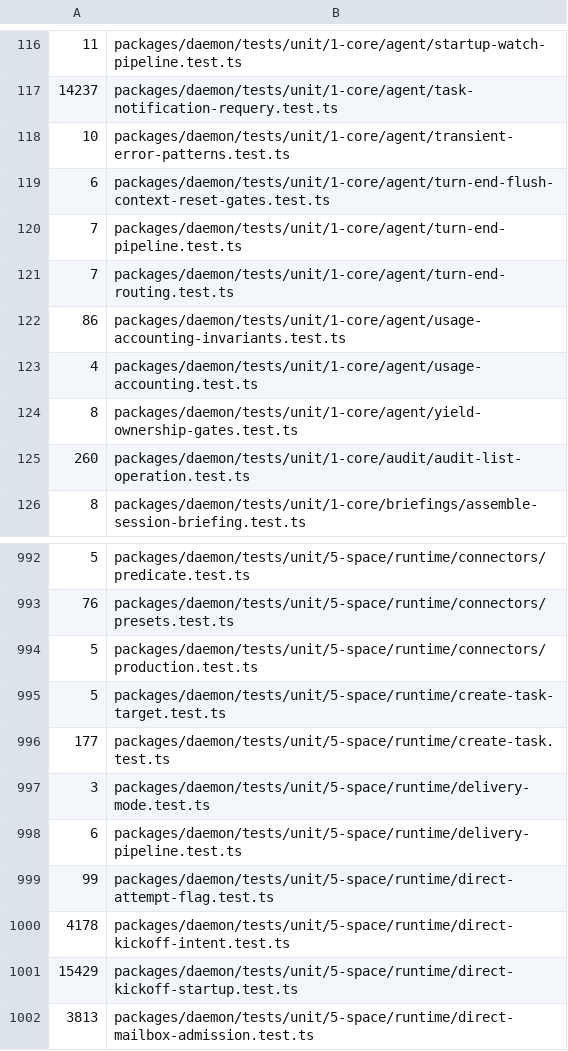
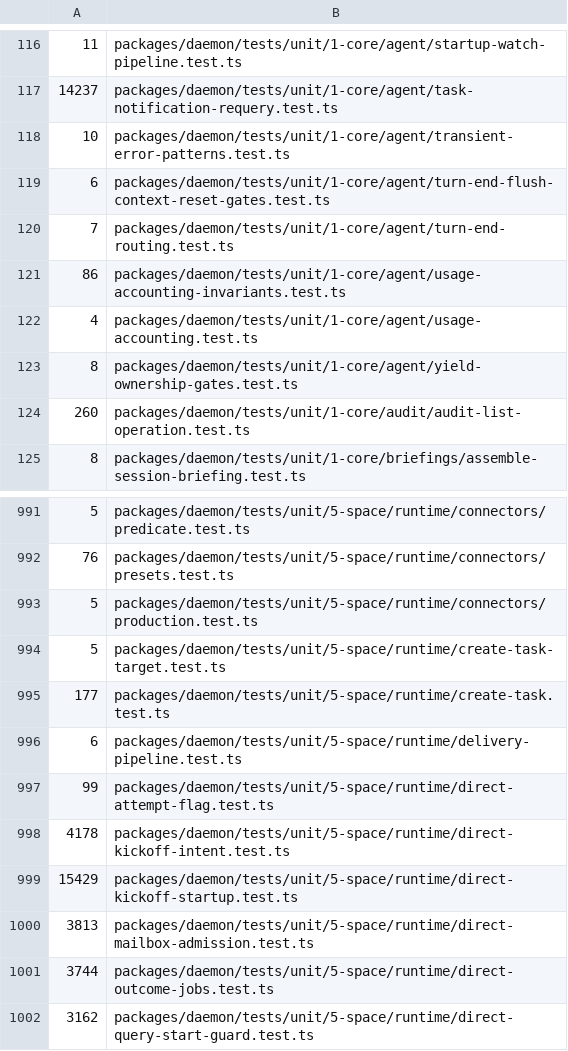
Before and after one commit to lsm/HyperNeo, a TSV file: scripts/shard-weights.tsv, drawn as a sheet; only a part is shown, gaps mark what is left out; the shorter side is filled out with more unchanged rows.

```diff
--- a/scripts/shard-weights.tsv
+++ b/scripts/shard-weights.tsv
@@ -119,3 +119,2 @@
 6	packages/daemon/tests/unit/1-core/agent/turn-end-flush-context-reset-gates.test.ts
-7	packages/daemon/tests/unit/1-core/agent/turn-end-pipeline.test.ts
 7	packages/daemon/tests/unit/1-core/agent/turn-end-routing.test.ts
@@ -996,3 +995,2 @@
 177	packages/daemon/tests/unit/5-space/runtime/create-task.test.ts
-3	packages/daemon/tests/unit/5-space/runtime/delivery-mode.test.ts
 6	packages/daemon/tests/unit/5-space/runtime/delivery-pipeline.test.ts
```
